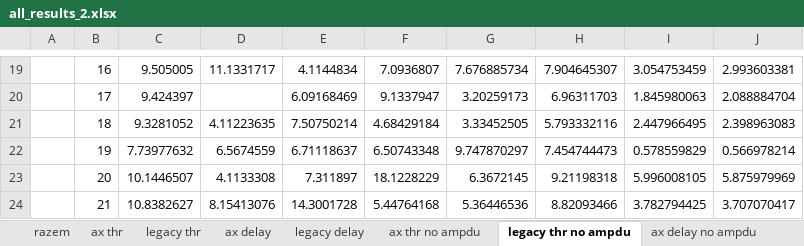
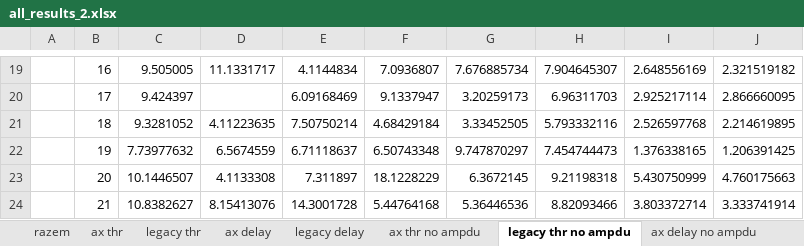
Before and after one commit to Kenndal/MS_project2, an Excel workbook: new_results/all_results_2.xlsx, sheet legacy thr no ampdu, drawn as a sheet; only a part is shown, gaps mark what is left out; values as stored, in another font and other column widths than the file's, no borders; charts and pictures not drawn; the diff covers the shown part only; the diff names each change by its address in the sheet, - before the commit and + after, or states it on an @@ line.

```diff
--- a/new_results/all_results_2.xlsx (sheet legacy thr no ampdu)
+++ b/new_results/all_results_2.xlsx (sheet legacy thr no ampdu)
-I19: 3.054753459
+I19: 2.648556169
-J19: 2.993603381
+J19: 2.321519182
-I20: 1.845980063
+I20: 2.925217114
-J20: 2.088884704
+J20: 2.866660095
-I21: 2.447966495
+I21: 2.526597768
-J21: 2.398963083
+J21: 2.214619895
-I22: 0.578559829
+I22: 1.376338165
-J22: 0.566978214
+J22: 1.206391425
-I23: 5.996008105
+I23: 5.430750999
-J23: 5.875979969
+J23: 4.760175663
-I24: 3.782794425
+I24: 3.803372714
-J24: 3.707070417
+J24: 3.333741914
```
Also changed, not shown: 32 edited cells elsewhere in this sheet, sheet RTS_CTS ax, sheet legacy thr, sheet legacy delay, sheet ax thr, sheet ax delay, sheet legacy delay no ampdu, 2 more sheets, other sheet tabs, formulas that keep their value, charts or pictures, new_results/scenario2/RTS_CTS_21_legacy/results.xlsx, 13 other files.
